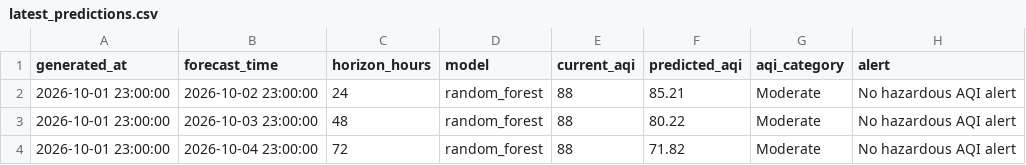
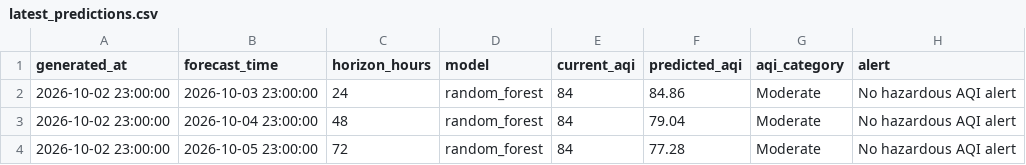
Before and after one commit to khizerrizvi12/Pearls-AQI-Predictor, a CSV file: data/processed/latest_predictions.csv, drawn as a sheet.

```diff
--- a/data/processed/latest_predictions.csv
+++ b/data/processed/latest_predictions.csv
@@ -1,4 +1,4 @@
 generated_at,forecast_time,horizon_hours,model,current_aqi,predicted_aqi,aqi_category,alert
-2026-10-01 23:00:00,2026-10-02 23:00:00,24,random_forest,88,85.21,Moderate,No hazardous AQI alert
-2026-10-01 23:00:00,2026-10-03 23:00:00,48,random_forest,88,80.22,Moderate,No hazardous AQI alert
-2026-10-01 23:00:00,2026-10-04 23:00:00,72,random_forest,88,71.82,Moderate,No hazardous AQI alert
+2026-10-02 23:00:00,2026-10-03 23:00:00,24,random_forest,84,84.86,Moderate,No hazardous AQI alert
+2026-10-02 23:00:00,2026-10-04 23:00:00,48,random_forest,84,79.04,Moderate,No hazardous AQI alert
+2026-10-02 23:00:00,2026-10-05 23:00:00,72,random_forest,84,77.28,Moderate,No hazardous AQI alert
```
Also changed, not shown: data/processed/feature_importance.csv, data/processed/model_metrics.csv, 1 other file.
